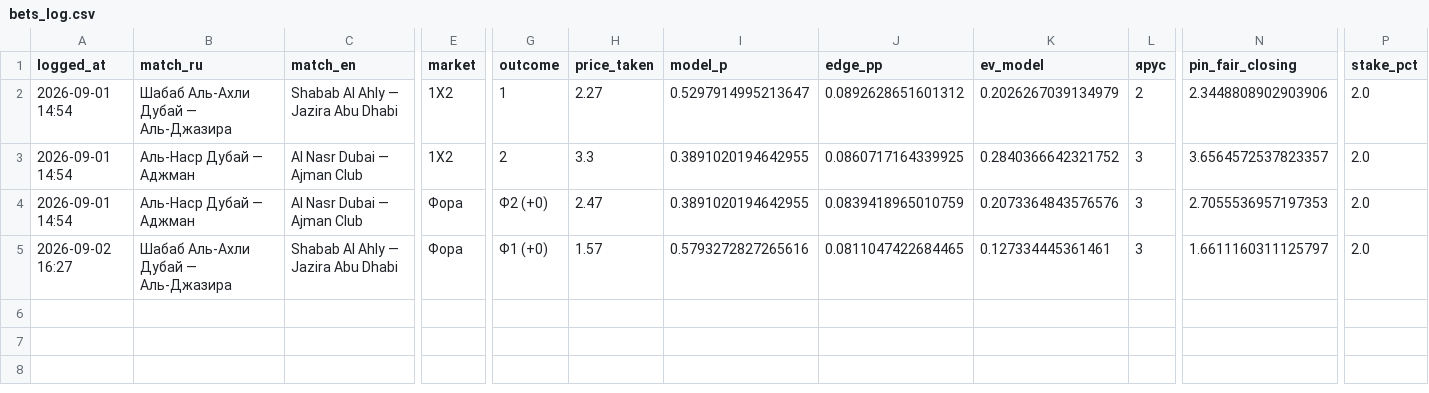
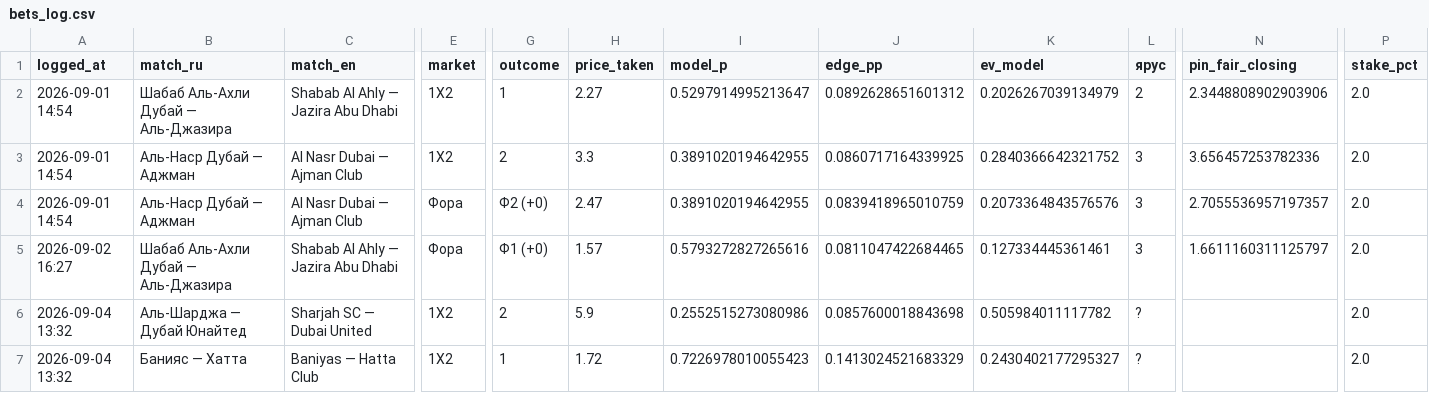
Before and after one commit to keereell/uae-bets, a CSV file: data/bets_log.csv, drawn as a sheet; only a part is shown, gaps mark what is left out; rows hold the shown columns only; the diff names each change by its address in the sheet, - before the commit and + after, or states it on an @@ line.

```diff
--- a/data/bets_log.csv
+++ b/data/bets_log.csv
-N3 (pin_fair_closing): 3.6564572537823357
+N3 (pin_fair_closing): 3.656457253782336
-N4 (pin_fair_closing): 2.7055536957197353
+N4 (pin_fair_closing): 2.7055536957197357
+row 6: 2026-09-04 13:32 | Аль-Шарджа — Дубай Юнайтед | Sharjah SC — Dubai United | 1X2 | 2 | 5.9 | 0.2552515273080986 | 0.0857600018843698 | 0.505984011117782 | ? |  | 2.0
+row 7: 2026-09-04 13:32 | Банияс — Хатта | Baniyas — Hatta Club | 1X2 | 1 | 1.72 | 0.7226978010055423 | 0.1413024521683329 | 0.2430402177295327 | ? |  | 2.0
```
Also changed, not shown: data/matches.csv, 1 other file.
